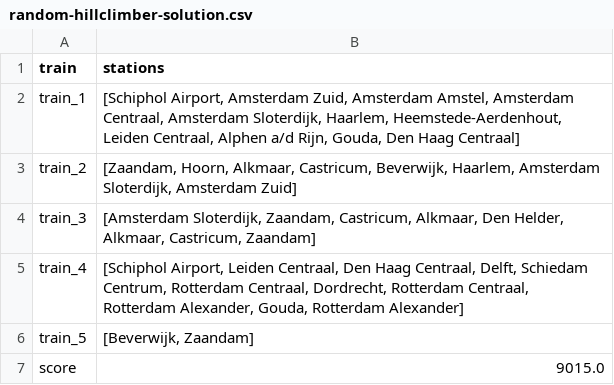
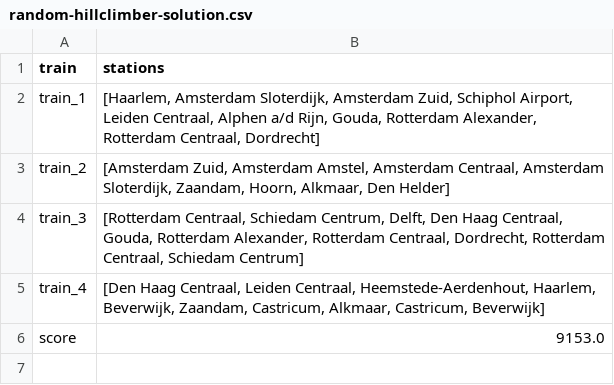
Before and after one commit to LKprog/bonsai, a CSV file: output/Holland/random-hillclimber-solution.csv, drawn as a sheet.

```diff
--- a/output/Holland/random-hillclimber-solution.csv
+++ b/output/Holland/random-hillclimber-solution.csv
@@ -1,7 +1,6 @@
 train,stations
-train_1,"[Schiphol Airport, Amsterdam Zuid, Amsterdam Amstel, Amsterdam Centraal, Amsterdam Sloterdijk, Haarlem, Heemstede-Aerdenhout, Leiden Centraal, Alphen a/d Rijn, Gouda, Den Haag Centraal]"
-train_2,"[Zaandam, Hoorn, Alkmaar, Castricum, Beverwijk, Haarlem, Amsterdam Sloterdijk, Amsterdam Zuid]"
-train_3,"[Amsterdam Sloterdijk, Zaandam, Castricum, Alkmaar, Den Helder, Alkmaar, Castricum, Zaandam]"
-train_4,"[Schiphol Airport, Leiden Centraal, Den Haag Centraal, Delft, Schiedam Centrum, Rotterdam Centraal, Dordrecht, Rotterdam Centraal, Rotterdam Alexander, Gouda, Rotterdam Alexander]"
-train_5,"[Beverwijk, Zaandam]"
-score,9015.0
+train_1,"[Haarlem, Amsterdam Sloterdijk, Amsterdam Zuid, Schiphol Airport, Leiden Centraal, Alphen a/d Rijn, Gouda, Rotterdam Alexander, Rotterdam Centraal, Dordrecht]"
+train_2,"[Amsterdam Zuid, Amsterdam Amstel, Amsterdam Centraal, Amsterdam Sloterdijk, Zaandam, Hoorn, Alkmaar, Den Helder]"
+train_3,"[Rotterdam Centraal, Schiedam Centrum, Delft, Den Haag Centraal, Gouda, Rotterdam Alexander, Rotterdam Centraal, Dordrecht, Rotterdam Centraal, Schiedam Centrum]"
+train_4,"[Den Haag Centraal, Leiden Centraal, Heemstede-Aerdenhout, Haarlem, Beverwijk, Zaandam, Castricum, Alkmaar, Castricum, Beverwijk]"
+score,9153.0
```
Also changed, not shown: output/Holland/depthfirst-solution.csv, output/Holland/greedy-hillclimber-solution.csv, 14 other files.
